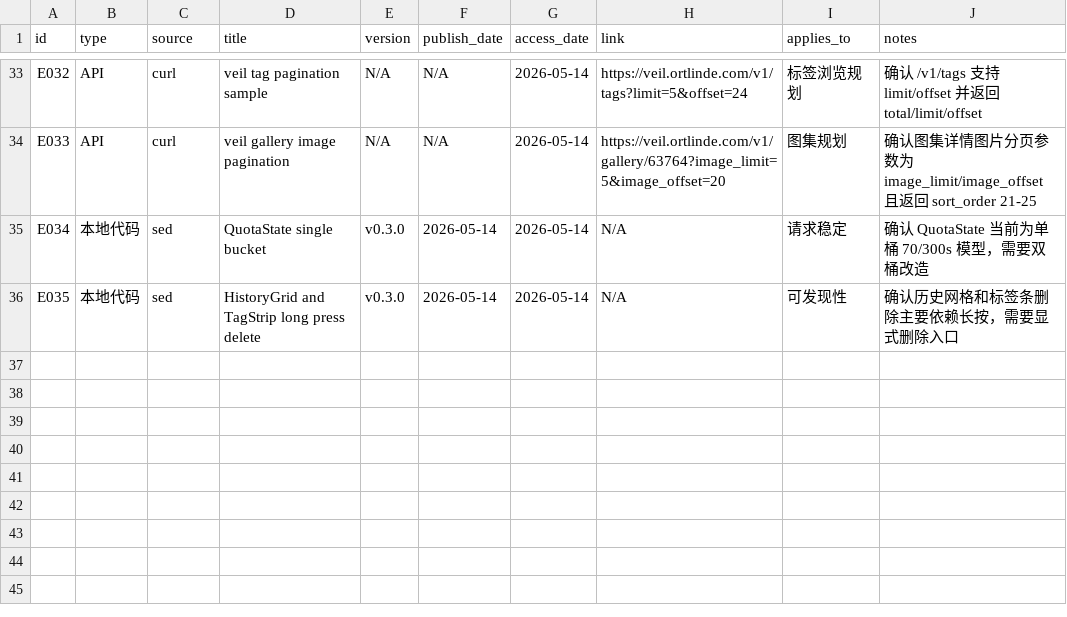
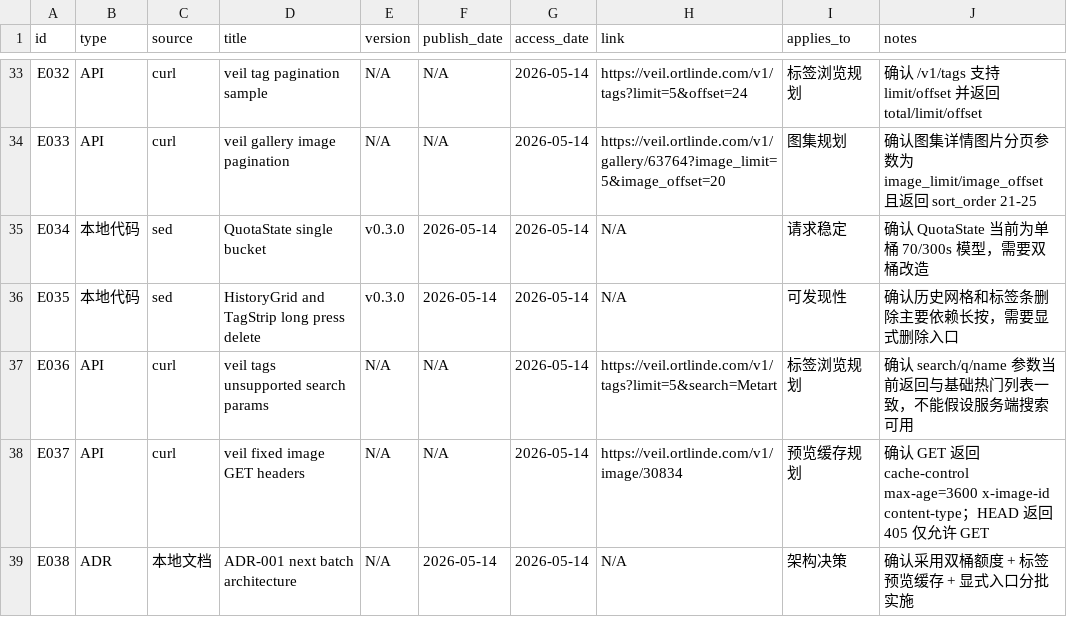
Before and after one commit to uucz/NiceView, a CSV file: _PROJECT_EVIDENCE.csv, drawn as a sheet; only a part is shown, gaps mark what is left out.

Commit message:
docs: add next batch architecture adr

```diff
--- a/_PROJECT_EVIDENCE.csv
+++ b/_PROJECT_EVIDENCE.csv
@@ -36 +36,4 @@ E034,本地代码,sed,QuotaState single bucket,v0.3.0,2026-05-14,2026-05-14,N/A,
 E035,本地代码,sed,HistoryGrid and TagStrip long press delete,v0.3.0,2026-05-14,2026-05-14,N/A,可发现性,确认历史网格和标签条删除主要依赖长按，需要显式删除入口
+E036,API,curl,veil tags unsupported search params,N/A,N/A,2026-05-14,https://veil.ortlinde.com/v1/tags?limit=5&search=Metart,标签浏览规划,确认 search/q/name 参数当前返回与基础热门列表一致，不能假设服务端搜索可用
+E037,API,curl,veil fixed image GET headers,N/A,N/A,2026-05-14,https://veil.ortlinde.com/v1/image/30834,预览缓存规划,确认 GET 返回 cache-control max-age=3600 x-image-id content-type；HEAD 返回 405 仅允许 GET
+E038,ADR,本地文档,ADR-001 next batch architecture,N/A,2026-05-14,2026-05-14,N/A,架构决策,确认采用双桶额度 + 标签预览缓存 + 显式入口分批实施
```
Also changed, not shown: _PROJECT_RISKS.csv, 4 other files.
